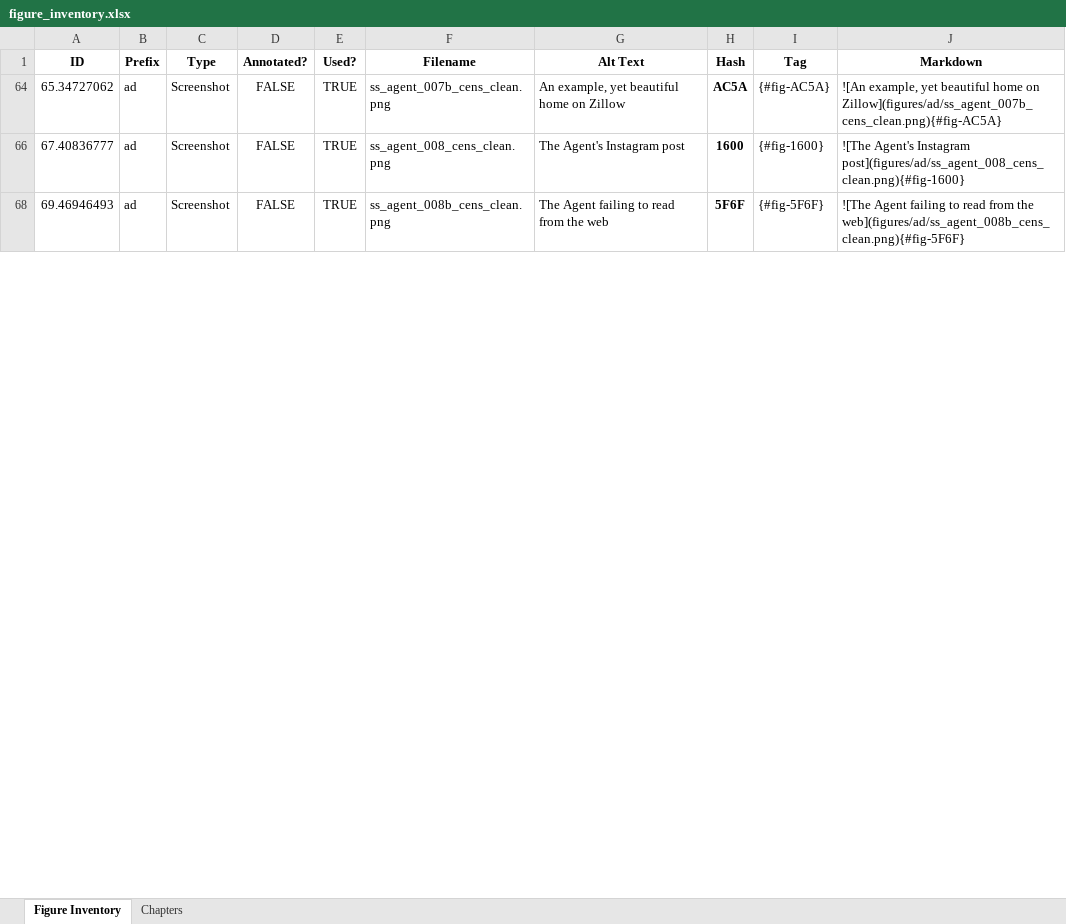
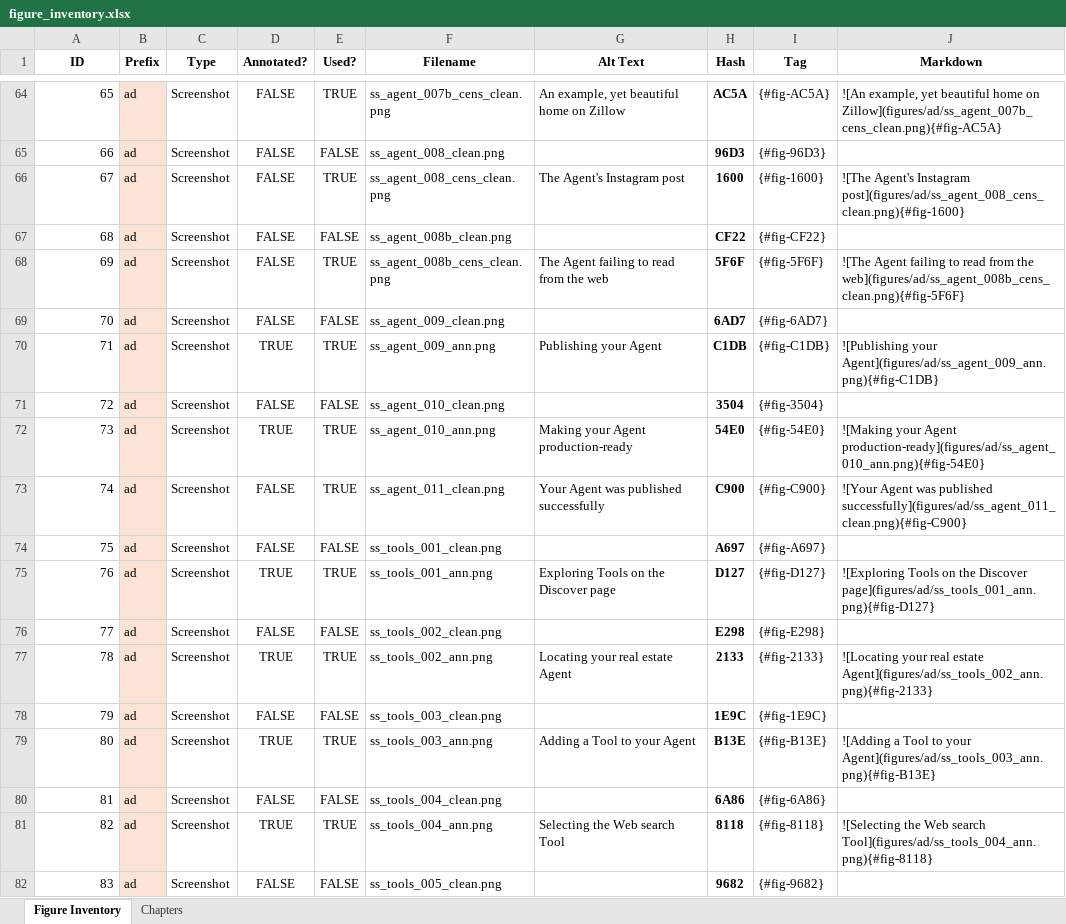
Before and after one commit to colbyford/foundry-book, an Excel workbook: figures/figure_inventory.xlsx, sheet Figure Inventory, drawn as a sheet; only a part is shown, gaps mark what is left out; values as stored, in another font and other column widths than the file's, no borders; the diff covers the shown part only; the diff names each change by its address in the sheet, - before the commit and + after, or states it on an @@ line.

Commit message:
Add figures for Ch04 KB exercise

```diff
--- a/figures/figure_inventory.xlsx (sheet Figure Inventory)
+++ b/figures/figure_inventory.xlsx (sheet Figure Inventory)
-A64 (ID): 65.34727062
+A64 (ID): 65
-B64 fill: none
+B64 fill: #FBE3D6
+row 65: 66 | ad | Screenshot | FALSE | FALSE | ss_agent_008_clean.png |  | 96D3 | {#fig-96D3}
-A66 (ID): 67.40836777
+A66 (ID): 67
-B66 fill: none
+B66 fill: #FBE3D6
+row 67: 68 | ad | Screenshot | FALSE | FALSE | ss_agent_008b_clean.png |  | CF22 | {#fig-CF22}
-A68 (ID): 69.46946493
+A68 (ID): 69
-B68 fill: none
+B68 fill: #FBE3D6
+row 69: 70 | ad | Screenshot | FALSE | FALSE | ss_agent_009_clean.png |  | 6AD7 | {#fig-6AD7}
+row 70: 71 | ad | Screenshot | TRUE | TRUE | ss_agent_009_ann.png | Publishing your Agent | C1DB | {#fig-C1DB} | ![Publishing your Agent](figures/ad/ss_agent_009_ann.png){#fig-C1DB}
+row 71: 72 | ad | Screenshot | FALSE | FALSE | ss_agent_010_clean.png |  | 3504 | {#fig-3504}
+row 72: 73 | ad | Screenshot | TRUE | TRUE | ss_agent_010_ann.png | Making your Agent production-ready | 54E0 | {#fig-54E0} | ![Making your Agent production-ready](figures/ad/ss_agent_010_ann.png){#fig-54E0}
+row 73: 74 | ad | Screenshot | FALSE | TRUE | ss_agent_011_clean.png | Your Agent was published successfully | C900 | {#fig-C900} | ![Your Agent was published successfully](figures/ad/ss_agent_011_clean.png){#fig-C900}
+row 74: 75 | ad | Screenshot | FALSE | FALSE | ss_tools_001_clean.png |  | A697 | {#fig-A697}
+row 75: 76 | ad | Screenshot | TRUE | TRUE | ss_tools_001_ann.png | Exploring Tools on the Discover page | D127 | {#fig-D127} | ![Exploring Tools on the Discover page](figures/ad/ss_tools_001_ann.png){#fig-D127}
+row 76: 77 | ad | Screenshot | FALSE | FALSE | ss_tools_002_clean.png |  | E298 | {#fig-E298}
+row 77: 78 | ad | Screenshot | TRUE | TRUE | ss_tools_002_ann.png | Locating your real estate Agent | 2133 | {#fig-2133} | ![Locating your real estate Agent](figures/ad/ss_tools_002_ann.png){#fig-2133}
+row 78: 79 | ad | Screenshot | FALSE | FALSE | ss_tools_003_clean.png |  | 1E9C | {#fig-1E9C}
+row 79: 80 | ad | Screenshot | TRUE | TRUE | ss_tools_003_ann.png | Adding a Tool to your Agent | B13E | {#fig-B13E} | ![Adding a Tool to your Agent](figures/ad/ss_tools_003_ann.png){#fig-B13E}
+row 80: 81 | ad | Screenshot | FALSE | FALSE | ss_tools_004_clean.png |  | 6A86 | {#fig-6A86}
+row 81: 82 | ad | Screenshot | TRUE | TRUE | ss_tools_004_ann.png | Selecting the Web search Tool | 8118 | {#fig-8118} | ![Selecting the Web search Tool](figures/ad/ss_tools_004_ann.png){#fig-8118}
+row 82: 83 | ad | Screenshot | FALSE | FALSE | ss_tools_005_clean.png |  | 9682 | {#fig-9682}
```
Also changed, not shown: 110 added rows, 62 hidden or unhidden rows, 1 edited cell and cell formats elsewhere in this sheet, hidden cells, charts or pictures, 36 other files.
